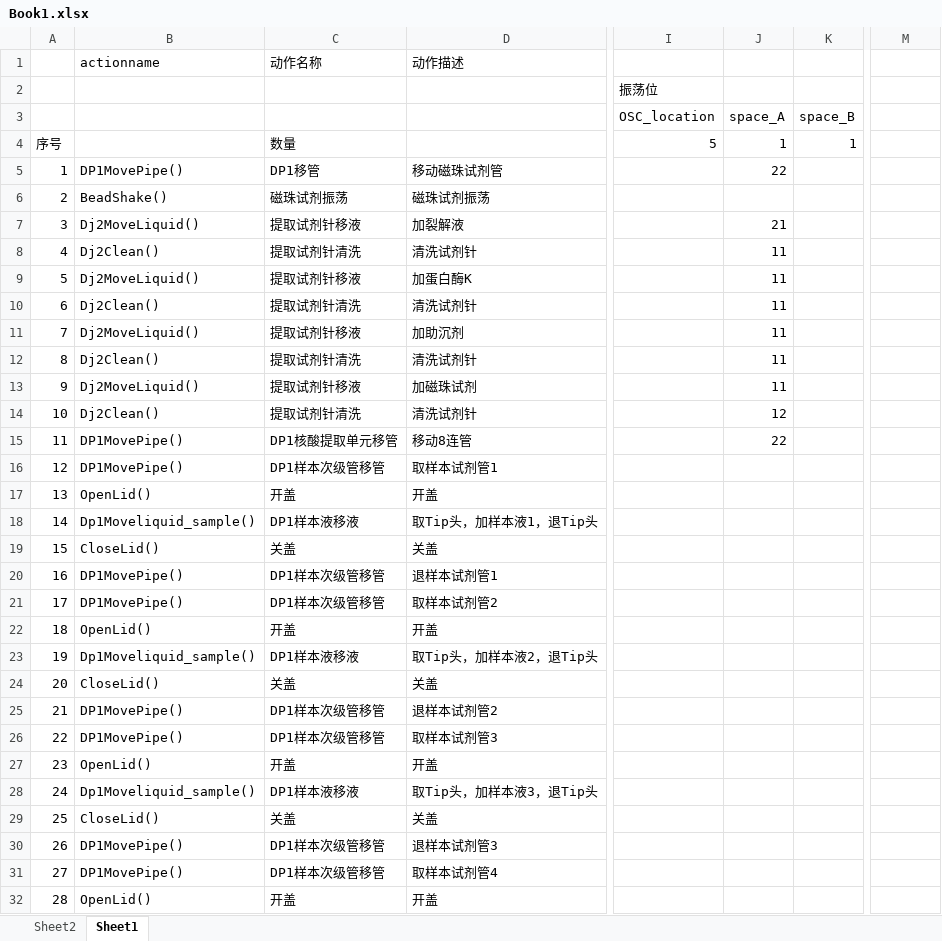
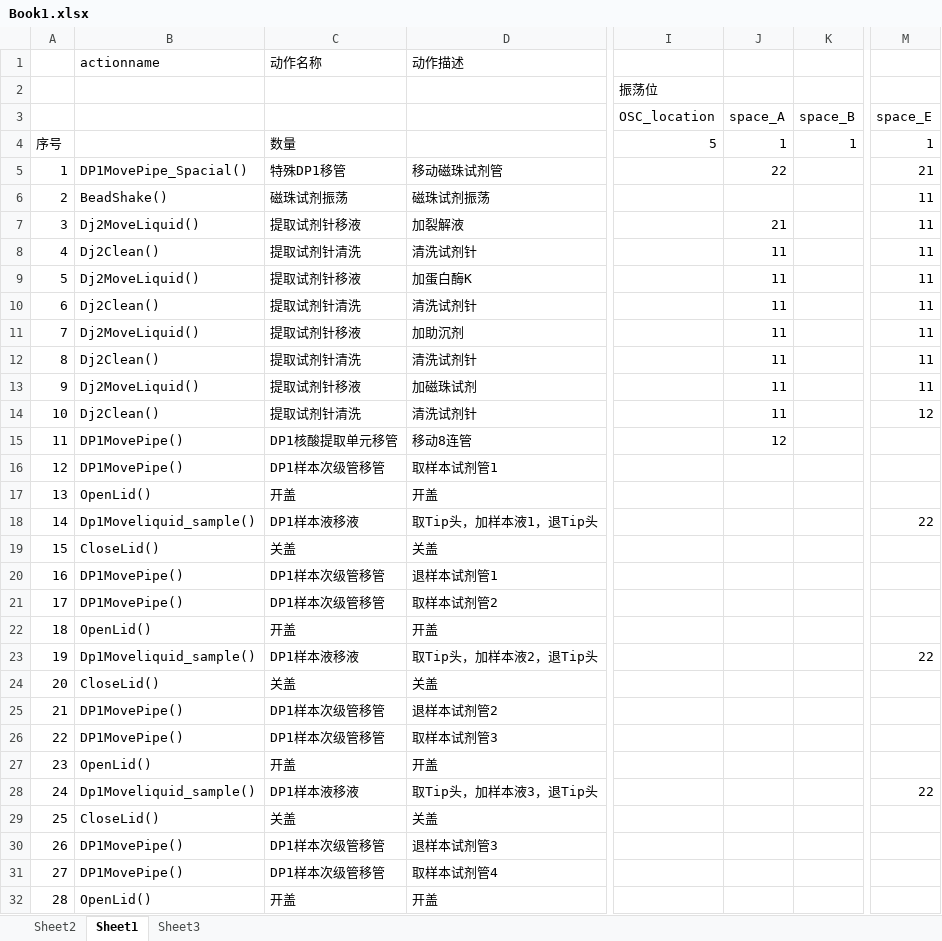
Before and after one commit to wangjizhu/helloJK, an Excel workbook: Book1.xlsx, sheet Sheet1, drawn as a sheet; only a part is shown, gaps mark what is left out; values as stored, in another font and other column widths than the file's, no cell formats; the diff covers the shown part only; the diff names each change by its address in the sheet, - before the commit and + after, or states it on an @@ line.

```diff
--- a/Book1.xlsx (sheet Sheet1)
+++ b/Book1.xlsx (sheet Sheet1)
+sheet tab: Sheet3
-M3: (empty)
+M3: space_E
-M4: (empty)
+M4: 1
-B5: DP1MovePipe()
+B5: DP1MovePipe_Spacial()
-C5: DP1移管
+C5: 特殊DP1移管
-M5: (empty)
+M5: 21
-M6:M13: (empty)
+M6:M13: 11
-J14: 12
+J14: 11
-M14: (empty)
+M14: 12
-J15: 22
+J15: 12
-M18: (empty)
+M18: 22
-M23: (empty)
+M23: 22
-M28: (empty)
+M28: 22
```
Also changed, not shown: 13 edited cells elsewhere in this sheet, cell formats, 3 other files.
